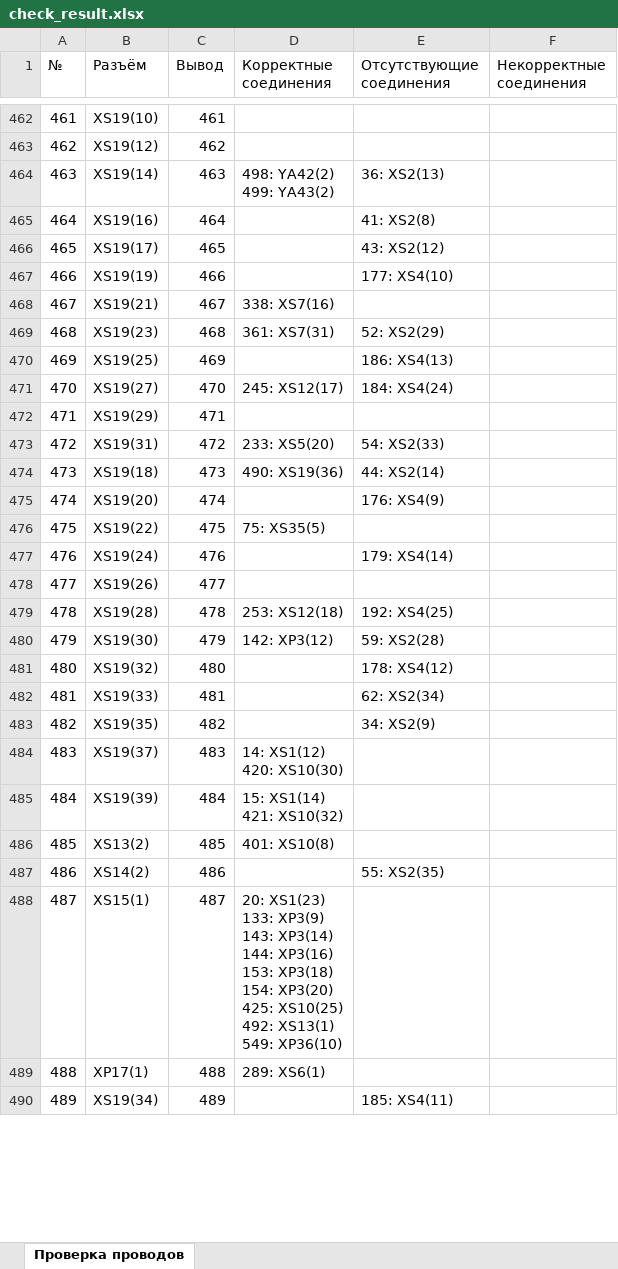
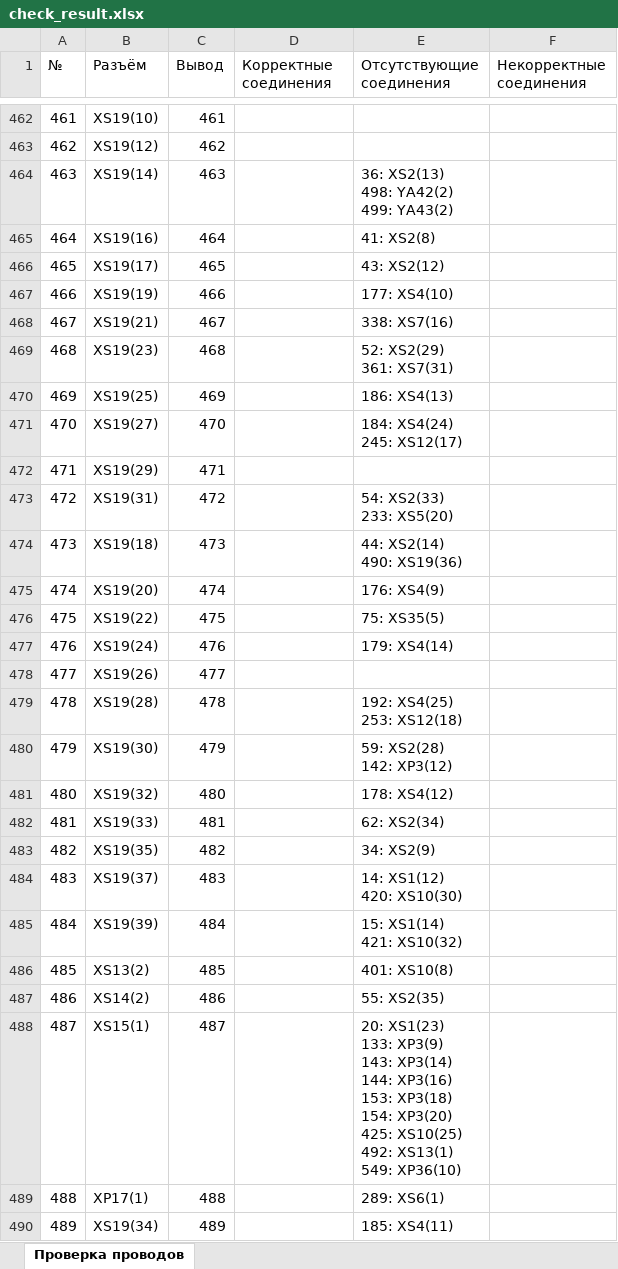
Before and after one commit to ivliev123/Wire-Tester, an Excel workbook: check_result.xlsx, sheet Проверка проводов, drawn as a sheet; only a part is shown, gaps mark what is left out; values as stored, in another font and other column widths than the file's, no cell formats; ↵ is a line break in a cell; the diff covers the shown part only; the diff names each change by its address in the sheet, - before the commit and + after, or states it on an @@ line.

```diff
--- a/check_result.xlsx (sheet Проверка проводов)
+++ b/check_result.xlsx (sheet Проверка проводов)
-D464 (Корректные соединения): 498: YA42(2) ↵ 499: YA43(2)
+D464 (Корректные соединения): (empty)
-E464 (Отсутствующие соединения): 36: XS2(13)
+E464 (Отсутствующие соединения): 36: XS2(13) ↵ 498: YA42(2) ↵ 499: YA43(2)
-D468 (Корректные соединения): 338: XS7(16)
+D468 (Корректные соединения): (empty)
-E468 (Отсутствующие соединения): (empty)
+E468 (Отсутствующие соединения): 338: XS7(16)
-D469 (Корректные соединения): 361: XS7(31)
+D469 (Корректные соединения): (empty)
-E469 (Отсутствующие соединения): 52: XS2(29)
+E469 (Отсутствующие соединения): 52: XS2(29) ↵ 361: XS7(31)
-D471 (Корректные соединения): 245: XS12(17)
+D471 (Корректные соединения): (empty)
-E471 (Отсутствующие соединения): 184: XS4(24)
+E471 (Отсутствующие соединения): 184: XS4(24) ↵ 245: XS12(17)
-D473 (Корректные соединения): 233: XS5(20)
+D473 (Корректные соединения): (empty)
-E473 (Отсутствующие соединения): 54: XS2(33)
+E473 (Отсутствующие соединения): 54: XS2(33) ↵ 233: XS5(20)
-D474 (Корректные соединения): 490: XS19(36)
+D474 (Корректные соединения): (empty)
-E474 (Отсутствующие соединения): 44: XS2(14)
+E474 (Отсутствующие соединения): 44: XS2(14) ↵ 490: XS19(36)
-D476 (Корректные соединения): 75: XS35(5)
+D476 (Корректные соединения): (empty)
-E476 (Отсутствующие соединения): (empty)
+E476 (Отсутствующие соединения): 75: XS35(5)
-D479 (Корректные соединения): 253: XS12(18)
+D479 (Корректные соединения): (empty)
-E479 (Отсутствующие соединения): 192: XS4(25)
+E479 (Отсутствующие соединения): 192: XS4(25) ↵ 253: XS12(18)
-D480 (Корректные соединения): 142: XP3(12)
+D480 (Корректные соединения): (empty)
-E480 (Отсутствующие соединения): 59: XS2(28)
+E480 (Отсутствующие соединения): 59: XS2(28) ↵ 142: XP3(12)
-D484 (Корректные соединения): 14: XS1(12) ↵ 420: XS10(30)
+D484 (Корректные соединения): (empty)
-E484 (Отсутствующие соединения): (empty)
+E484 (Отсутствующие соединения): 14: XS1(12) ↵ 420: XS10(30)
-D485 (Корректные соединения): 15: XS1(14) ↵ 421: XS10(32)
+D485 (Корректные соединения): (empty)
-E485 (Отсутствующие соединения): (empty)
+E485 (Отсутствующие соединения): 15: XS1(14) ↵ 421: XS10(32)
-D486 (Корректные соединения): 401: XS10(8)
+D486 (Корректные соединения): (empty)
-E486 (Отсутствующие соединения): (empty)
+E486 (Отсутствующие соединения): 401: XS10(8)
-D488 (Корректные соединения): 20: XS1(23) ↵ 133: XP3(9) ↵ 143: XP3(14) ↵ 144: XP3(16) ↵ 153: XP3(18) ↵ 154: XP3(20) ↵ 425: XS10(25) ↵ 492: XS13(1) ↵ 549: XP36(10)
+D488 (Корректные соединения): (empty)
-E488 (Отсутствующие соединения): (empty)
+E488 (Отсутствующие соединения): 20: XS1(23) ↵ 133: XP3(9) ↵ 143: XP3(14) ↵ 144: XP3(16) ↵ 153: XP3(18) ↵ 154: XP3(20) ↵ 425: XS10(25) ↵ 492: XS13(1) ↵ 549: XP36(10)
-D489 (Корректные соединения): 289: XS6(1)
+D489 (Корректные соединения): (empty)
-E489 (Отсутствующие соединения): (empty)
+E489 (Отсутствующие соединения): 289: XS6(1)
```
Also changed, not shown: 597 edited cells elsewhere in this sheet, cell formats, 5 other files.
